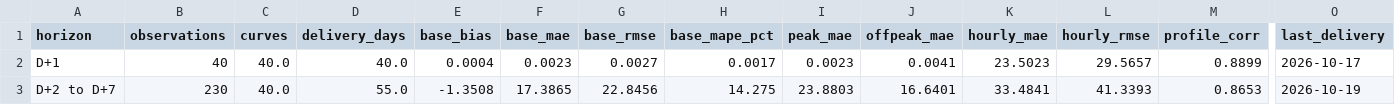
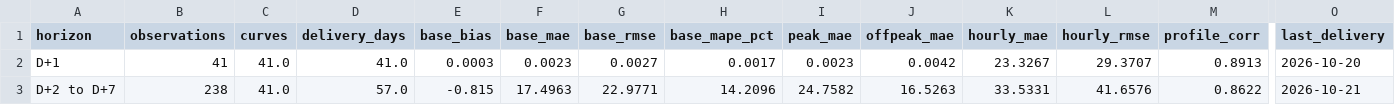
Before and after one commit to menckley/power-hpfc-data, a CSV file: accuracy/market=FR/summary.csv, drawn as a sheet; only a part is shown, gaps mark what is left out; the diff covers the shown part only; the diff names each change by its address in the sheet, - before the commit and + after, or states it on an @@ line.

```diff
--- a/accuracy/market=FR/summary.csv
+++ b/accuracy/market=FR/summary.csv
-B2 (observations): 40
+B2 (observations): 41
-C2:C3 (curves): 40.0
+C2:C3 (curves): 41.0
-D2 (delivery_days): 40.0
+D2 (delivery_days): 41.0
-E2 (base_bias): 0.0004
+E2 (base_bias): 0.0003
-J2 (offpeak_mae): 0.0041
+J2 (offpeak_mae): 0.0042
-K2 (hourly_mae): 23.5023
+K2 (hourly_mae): 23.3267
-L2 (hourly_rmse): 29.5657
+L2 (hourly_rmse): 29.3707
-M2 (profile_corr): 0.8899
+M2 (profile_corr): 0.8913
-O2 (last_delivery): 2026-10-17
+O2 (last_delivery): 2026-10-20
-B3 (observations): 230
+B3 (observations): 238
-D3 (delivery_days): 55.0
+D3 (delivery_days): 57.0
-E3 (base_bias): -1.3508
+E3 (base_bias): -0.815
-F3 (base_mae): 17.3865
+F3 (base_mae): 17.4963
-G3 (base_rmse): 22.8456
+G3 (base_rmse): 22.9771
-H3 (base_mape_pct): 14.275
+H3 (base_mape_pct): 14.2096
-I3 (peak_mae): 23.8803
+I3 (peak_mae): 24.7582
-J3 (offpeak_mae): 16.6401
+J3 (offpeak_mae): 16.5263
-K3 (hourly_mae): 33.4841
+K3 (hourly_mae): 33.5331
-L3 (hourly_rmse): 41.3393
+L3 (hourly_rmse): 41.6576
-M3 (profile_corr): 0.8653
+M3 (profile_corr): 0.8622
-O3 (last_delivery): 2026-10-19
+O3 (last_delivery): 2026-10-21
```
Also changed, not shown: 25 edited cells elsewhere in this file, 5 other files.
